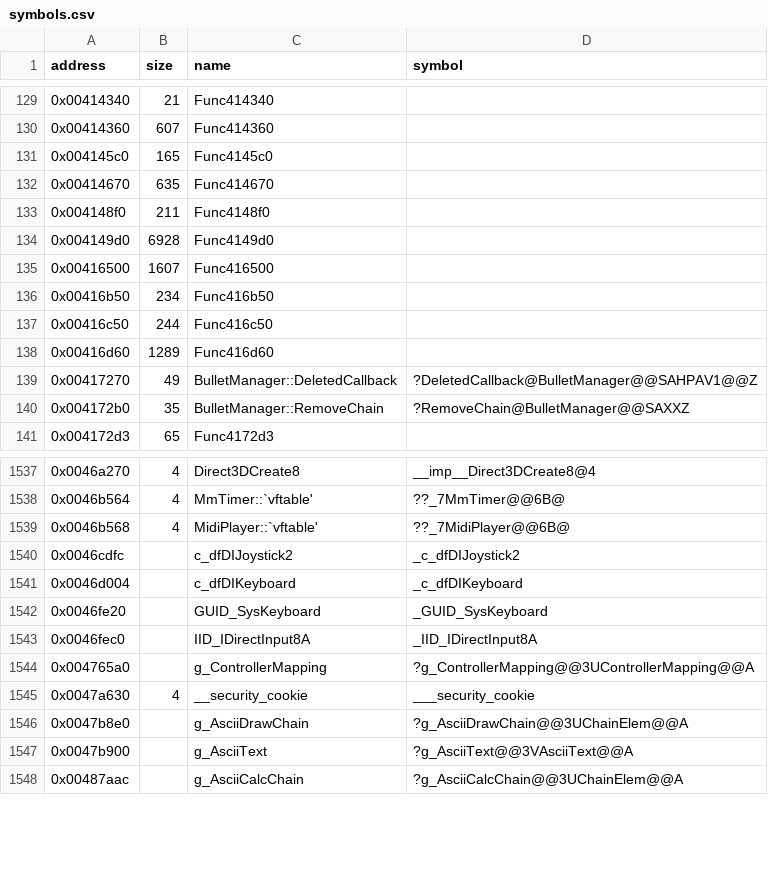
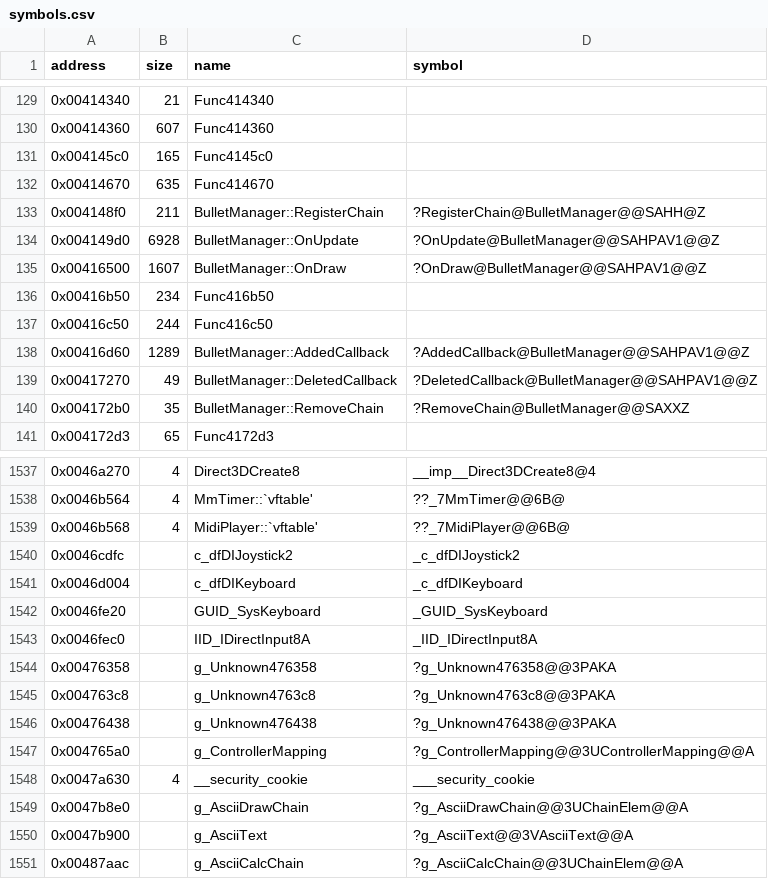
Before and after one commit to Cirno-Labs/th06, a CSV file: config/symbols.csv, drawn as a sheet; only a part is shown, gaps mark what is left out.

Commit message:
Decompile BulletManager::RegisterChain (0x4148f0)

```diff
--- a/config/symbols.csv
+++ b/config/symbols.csv
@@ -132,8 +132,8 @@ address,size,name,symbol
 0x00414670,635,Func414670,
-0x004148f0,211,Func4148f0,
-0x004149d0,6928,Func4149d0,
-0x00416500,1607,Func416500,
+0x004148f0,211,BulletManager::RegisterChain,?RegisterChain@BulletManager@@SAHH@Z
+0x004149d0,6928,BulletManager::OnUpdate,?OnUpdate@BulletManager@@SAHPAV1@@Z
+0x00416500,1607,BulletManager::OnDraw,?OnDraw@BulletManager@@SAHPAV1@@Z
 0x00416b50,234,Func416b50,
 0x00416c50,244,Func416c50,
-0x00416d60,1289,Func416d60,
+0x00416d60,1289,BulletManager::AddedCallback,?AddedCallback@BulletManager@@SAHPAV1@@Z
 0x00417270,49,BulletManager::DeletedCallback,?DeletedCallback@BulletManager@@SAHPAV1@@Z
@@ -1543,2 +1543,5 @@ address,size,name,symbol
 0x0046fec0,,IID_IDirectInput8A,_IID_IDirectInput8A
+0x00476358,,g_Unknown476358,?g_Unknown476358@@3PAKA
+0x004763c8,,g_Unknown4763c8,?g_Unknown4763c8@@3PAKA
+0x00476438,,g_Unknown476438,?g_Unknown476438@@3PAKA
 0x004765a0,,g_ControllerMapping,?g_ControllerMapping@@3UControllerMapping@@A
```
Also changed, not shown: 3 other files.
